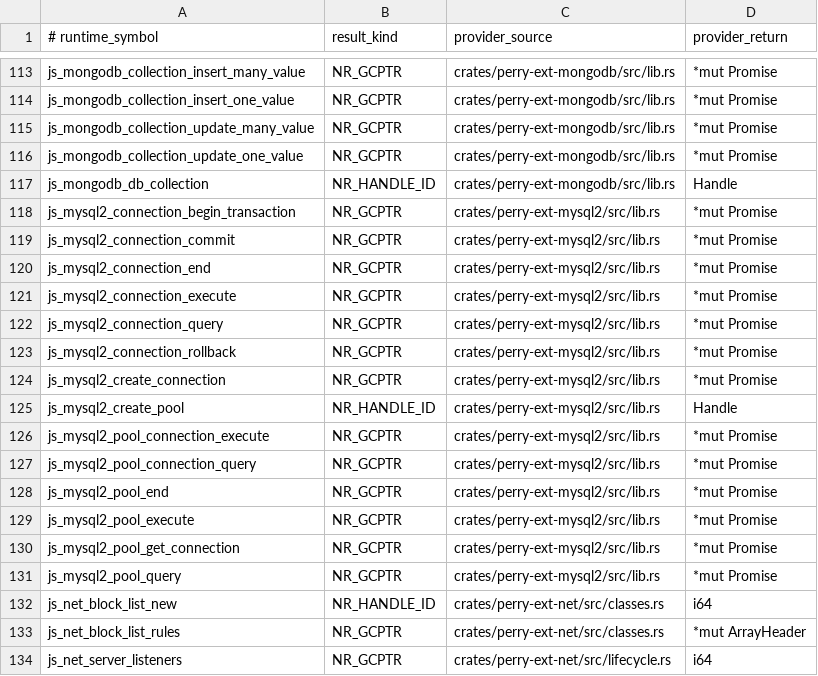
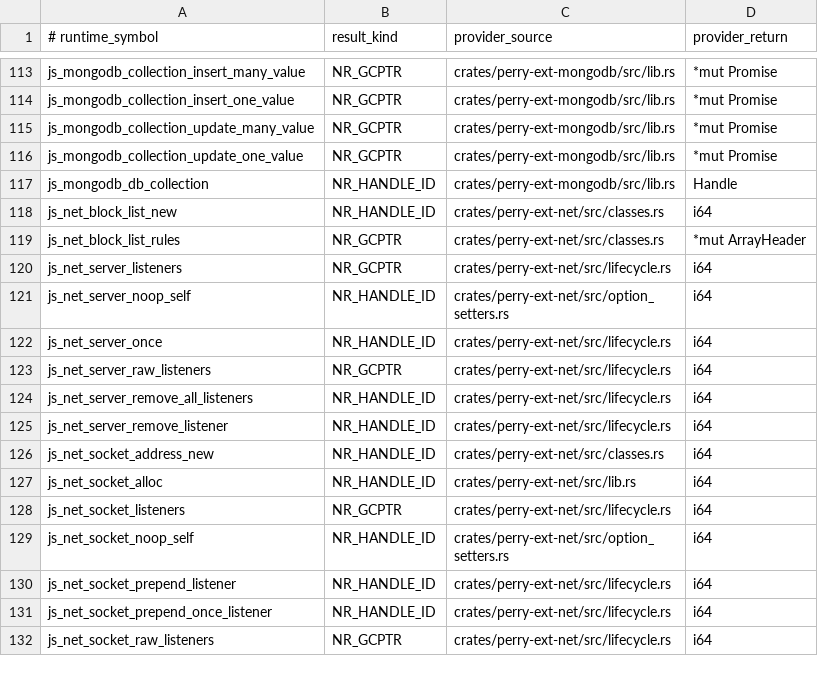
Before and after one commit to Mu-L/perry, a TSV file: scripts/native_result_ledger.tsv, drawn as a sheet; only a part is shown, gaps mark what is left out; the shorter side is filled out with more unchanged rows; the diff names each change by its address in the sheet, - before the commit and + after, or states it on an @@ line.

Commit message:
refactor(stdlib): remove mysql2 native binding (#10680)
Squashed rebase of #10680 on top of #10677. Generated/absolute-count files are left at main's values here and regenerated from their owning scripts in a later commit (#10739).

Non-obvious conflict call: #10680's side of crates/perry-hir/src/lower/expr_call/native_module.rs still contained native_module_member_path(), which main deleted with the node-forge binding. Taking 'theirs' would have resurrected it as dead code, so the whole hunk resolves to empty.

```diff
--- a/scripts/native_result_ledger.tsv
+++ b/scripts/native_result_ledger.tsv
-row 118: js_mysql2_connection_begin_transaction | NR_GCPTR | crates/perry-ext-mysql2/src/lib.rs | *mut Promise
-row 119: js_mysql2_connection_commit | NR_GCPTR | crates/perry-ext-mysql2/src/lib.rs | *mut Promise
-row 120: js_mysql2_connection_end | NR_GCPTR | crates/perry-ext-mysql2/src/lib.rs | *mut Promise
-row 121: js_mysql2_connection_execute | NR_GCPTR | crates/perry-ext-mysql2/src/lib.rs | *mut Promise
-row 122: js_mysql2_connection_query | NR_GCPTR | crates/perry-ext-mysql2/src/lib.rs | *mut Promise
-row 123: js_mysql2_connection_rollback | NR_GCPTR | crates/perry-ext-mysql2/src/lib.rs | *mut Promise
-row 124: js_mysql2_create_connection | NR_GCPTR | crates/perry-ext-mysql2/src/lib.rs | *mut Promise
-row 125: js_mysql2_create_pool | NR_HANDLE_ID | crates/perry-ext-mysql2/src/lib.rs | Handle
-row 126: js_mysql2_pool_connection_execute | NR_GCPTR | crates/perry-ext-mysql2/src/lib.rs | *mut Promise
-row 127: js_mysql2_pool_connection_query | NR_GCPTR | crates/perry-ext-mysql2/src/lib.rs | *mut Promise
-row 128: js_mysql2_pool_end | NR_GCPTR | crates/perry-ext-mysql2/src/lib.rs | *mut Promise
-row 129: js_mysql2_pool_execute | NR_GCPTR | crates/perry-ext-mysql2/src/lib.rs | *mut Promise
-row 130: js_mysql2_pool_get_connection | NR_GCPTR | crates/perry-ext-mysql2/src/lib.rs | *mut Promise
-row 131: js_mysql2_pool_query | NR_GCPTR | crates/perry-ext-mysql2/src/lib.rs | *mut Promise
```
Also changed, not shown: 33 other files.
